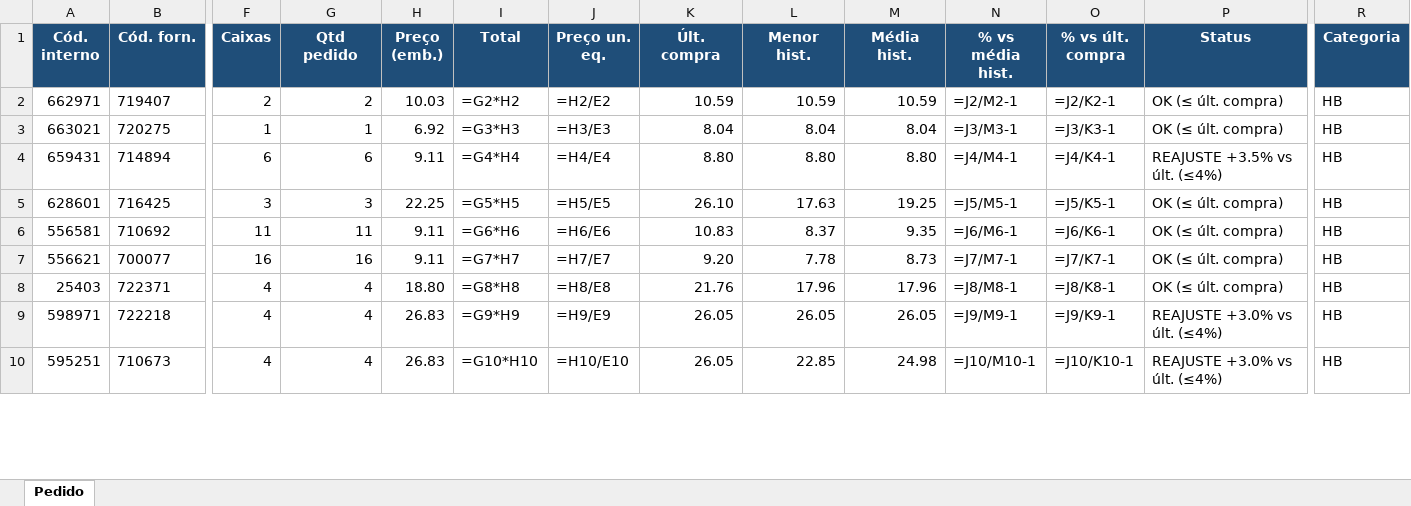
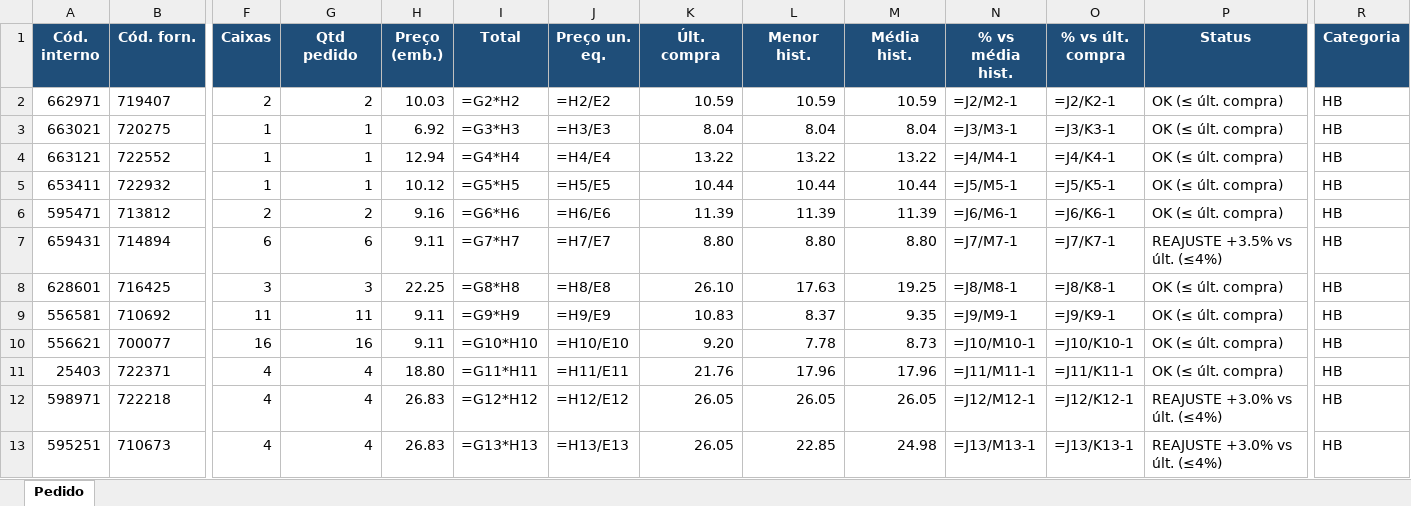
Before and after one commit to arthurrocha2025/farmarocha, an Excel workbook: cotacoes/2026-09-08/fechamento/PEDIDO_EPAN_DEMAIS_10-09-2026.xlsx, sheet Pedido, drawn as a sheet; only a part is shown, gaps mark what is left out; values as stored, in another font and other column widths than the file's, no borders; formulas without a stored value are shown as written; addresses are those after the commit; rows hold the shown columns only; the diff covers the shown part only; the diff names each change by its address in the sheet, - before the commit and + after, or states it on an @@ line.

```diff
--- a/cotacoes/2026-09-08/fechamento/PEDIDO_EPAN_DEMAIS_10-09-2026.xlsx (sheet Pedido)
+++ b/cotacoes/2026-09-08/fechamento/PEDIDO_EPAN_DEMAIS_10-09-2026.xlsx (sheet Pedido)
+row 4: 663121 | 722552 | 1 | 1 | 12.94 | =G4*H4 | =H4/E4 | 13.22 | 13.22 | 13.22 | =J4/M4-1 | =J4/K4-1 | OK (≤ últ. compra) | HB
+row 5: 653411 | 722932 | 1 | 1 | 10.12 | =G5*H5 | =H5/E5 | 10.44 | 10.44 | 10.44 | =J5/M5-1 | =J5/K5-1 | OK (≤ últ. compra) | HB
+row 6: 595471 | 713812 | 2 | 2 | 9.16 | =G6*H6 | =H6/E6 | 11.39 | 11.39 | 11.39 | =J6/M6-1 | =J6/K6-1 | OK (≤ últ. compra) | HB
-I7 (Total): =G4*H4
+I7 (Total): =G7*H7
-J7 (Preço un. eq.): =H4/E4
+J7 (Preço un. eq.): =H7/E7
-N7 (% vs média hist.): =J4/M4-1
+N7 (% vs média hist.): =J7/M7-1
-O7 (% vs últ. compra): =J4/K4-1
+O7 (% vs últ. compra): =J7/K7-1
-I8 (Total): =G5*H5
+I8 (Total): =G8*H8
-J8 (Preço un. eq.): =H5/E5
+J8 (Preço un. eq.): =H8/E8
-N8 (% vs média hist.): =J5/M5-1
+N8 (% vs média hist.): =J8/M8-1
-O8 (% vs últ. compra): =J5/K5-1
+O8 (% vs últ. compra): =J8/K8-1
-I9 (Total): =G6*H6
+I9 (Total): =G9*H9
-J9 (Preço un. eq.): =H6/E6
+J9 (Preço un. eq.): =H9/E9
-N9 (% vs média hist.): =J6/M6-1
+N9 (% vs média hist.): =J9/M9-1
-O9 (% vs últ. compra): =J6/K6-1
+O9 (% vs últ. compra): =J9/K9-1
-I10 (Total): =G7*H7
+I10 (Total): =G10*H10
-J10 (Preço un. eq.): =H7/E7
+J10 (Preço un. eq.): =H10/E10
-N10 (% vs média hist.): =J7/M7-1
+N10 (% vs média hist.): =J10/M10-1
-O10 (% vs últ. compra): =J7/K7-1
+O10 (% vs últ. compra): =J10/K10-1
-I11 (Total): =G8*H8
+I11 (Total): =G11*H11
-J11 (Preço un. eq.): =H8/E8
+J11 (Preço un. eq.): =H11/E11
-N11 (% vs média hist.): =J8/M8-1
+N11 (% vs média hist.): =J11/M11-1
-O11 (% vs últ. compra): =J8/K8-1
+O11 (% vs últ. compra): =J11/K11-1
-I12 (Total): =G9*H9
+I12 (Total): =G12*H12
-J12 (Preço un. eq.): =H9/E9
+J12 (Preço un. eq.): =H12/E12
-N12 (% vs média hist.): =J9/M9-1
+N12 (% vs média hist.): =J12/M12-1
-O12 (% vs últ. compra): =J9/K9-1
+O12 (% vs últ. compra): =J12/K12-1
-I13 (Total): =G10*H10
+I13 (Total): =G13*H13
-J13 (Preço un. eq.): =H10/E10
+J13 (Preço un. eq.): =H13/E13
-N13 (% vs média hist.): =J10/M10-1
+N13 (% vs média hist.): =J13/M13-1
-O13 (% vs últ. compra): =J10/K10-1
+O13 (% vs últ. compra): =J13/K13-1
```
Also changed, not shown: 70 added rows and 602 edited cells elsewhere in this sheet, cotacoes/2026-09-08/fechamento/PEDIDO_EPAN_MEDICAMENTOS_E_CRITICOS_10-09-2026.xlsx, cotacoes/2026-09-08/fechamento/VERIFICACAO_PRECOS_EPAN_10-09-2026.xlsx, 2 other files.
